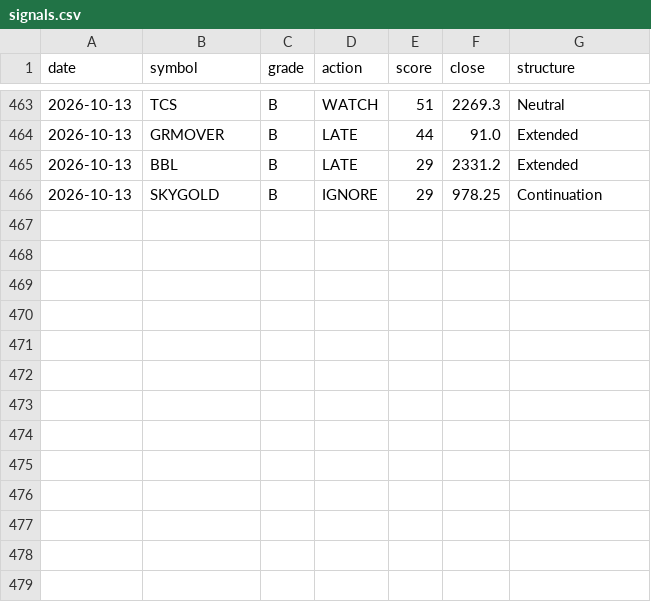
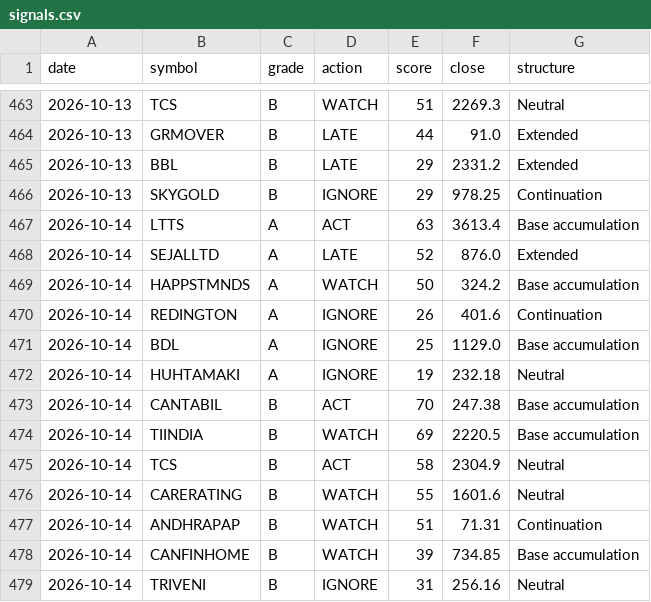
Before and after one commit to CGK0101/Smart-Money-Screener, a CSV file: data/signals.csv, drawn as a sheet; only a part is shown, gaps mark what is left out; the diff names each change by its address in the sheet, - before the commit and + after, or states it on an @@ line.

```diff
--- a/data/signals.csv
+++ b/data/signals.csv
+row 467: 2026-10-14 | LTTS | A | ACT | 63 | 3613.4 | Base accumulation
+row 468: 2026-10-14 | SEJALLTD | A | LATE | 52 | 876.0 | Extended
+row 469: 2026-10-14 | HAPPSTMNDS | A | WATCH | 50 | 324.2 | Base accumulation
+row 470: 2026-10-14 | REDINGTON | A | IGNORE | 26 | 401.6 | Continuation
+row 471: 2026-10-14 | BDL | A | IGNORE | 25 | 1129.0 | Base accumulation
+row 472: 2026-10-14 | HUHTAMAKI | A | IGNORE | 19 | 232.18 | Neutral
+row 473: 2026-10-14 | CANTABIL | B | ACT | 70 | 247.38 | Base accumulation
+row 474: 2026-10-14 | TIINDIA | B | WATCH | 69 | 2220.5 | Base accumulation
+row 475: 2026-10-14 | TCS | B | ACT | 58 | 2304.9 | Neutral
+row 476: 2026-10-14 | CARERATING | B | WATCH | 55 | 1601.6 | Neutral
+row 477: 2026-10-14 | ANDHRAPAP | B | WATCH | 51 | 71.31 | Continuation
+row 478: 2026-10-14 | CANFINHOME | B | WATCH | 39 | 734.85 | Base accumulation
+row 479: 2026-10-14 | TRIVENI | B | IGNORE | 31 | 256.16 | Neutral
```
Also changed, not shown: data/events/bulk.csv, data/events/fo_oi.csv, 6 other files.
